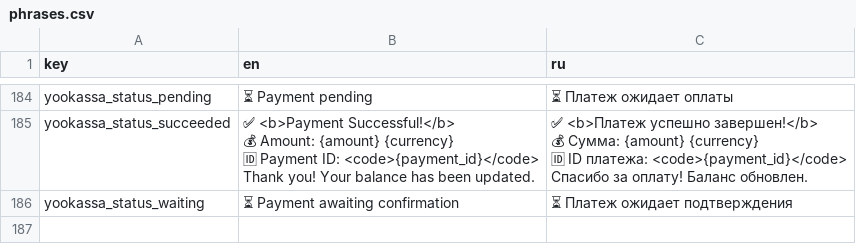
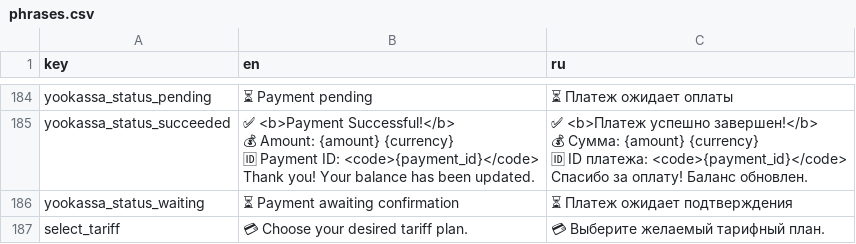
Before and after one commit to mchomak/Seedream_bot, a CSV file: locales/phrases.csv, drawn as a sheet; only a part is shown, gaps mark what is left out; the diff names each change by its address in the sheet, - before the commit and + after, or states it on an @@ line.

```diff
--- a/locales/phrases.csv
+++ b/locales/phrases.csv
+row 187: select_tariff | 💳 Choose your desired tariff plan. | 💳 Выберите желаемый тарифный план.
```
Also changed, not shown: 6 other files.
